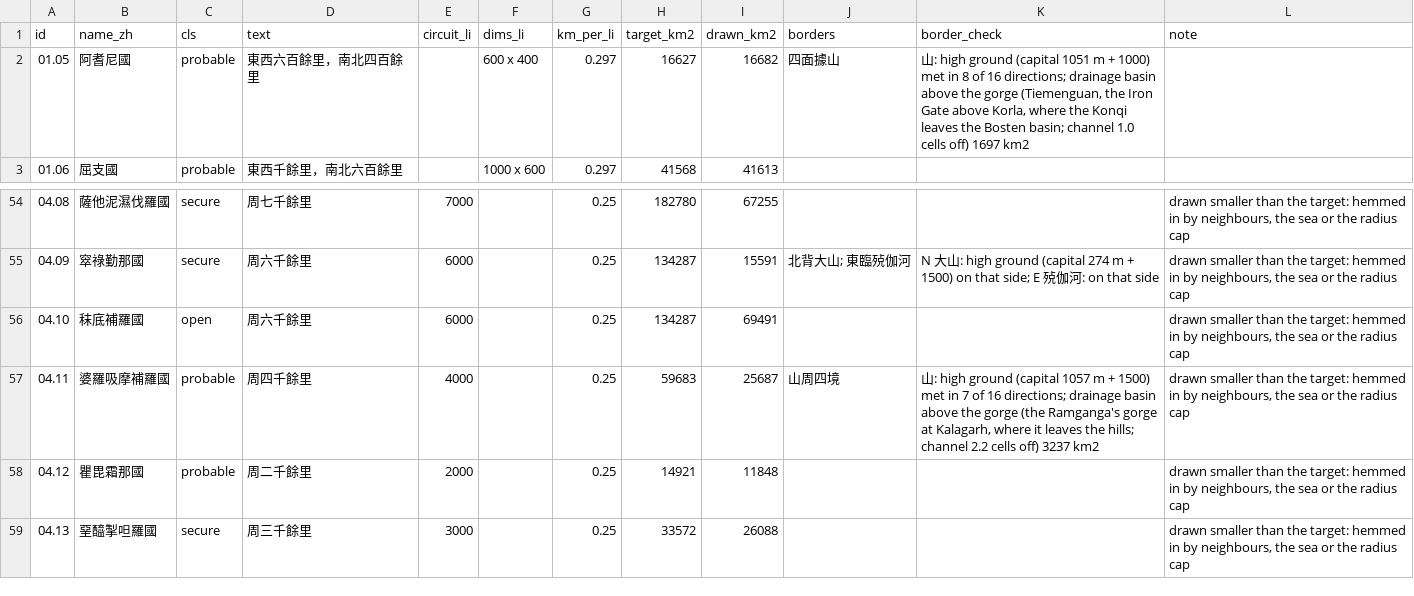
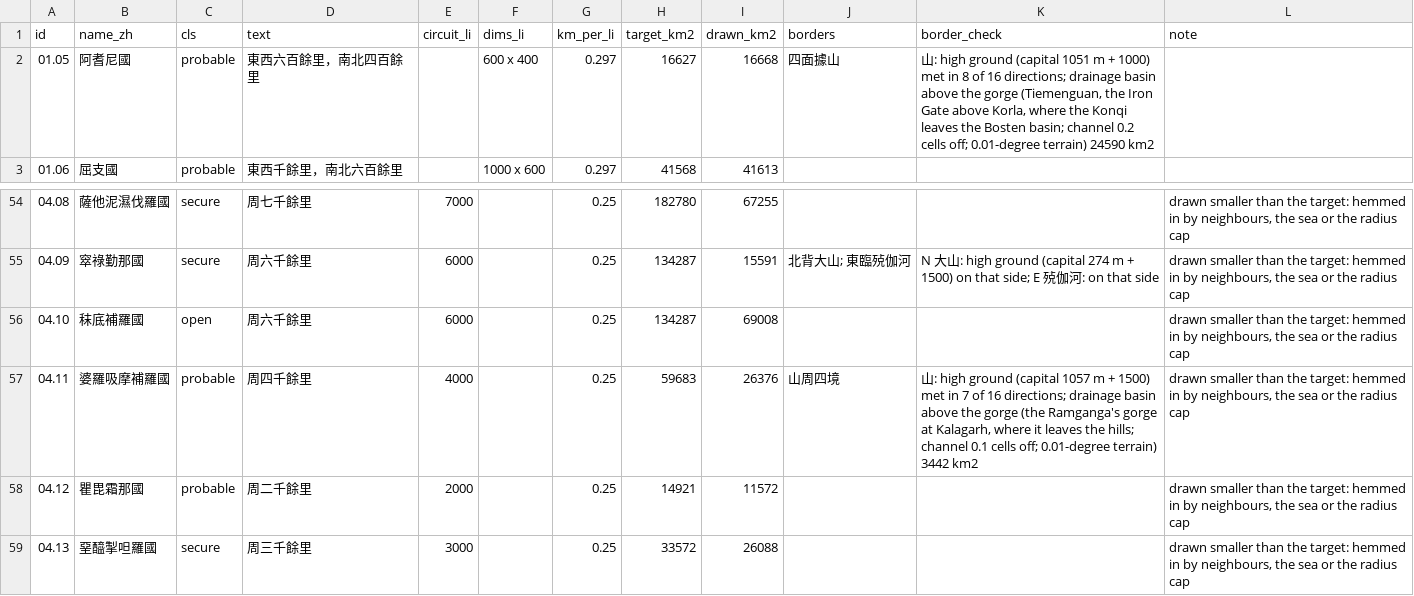
Before and after one commit to kengoharimoto/xuanzang-places, a TSV file: data/country_areas.tsv, drawn as a sheet; only a part is shown, gaps mark what is left out.

```diff
--- a/data/country_areas.tsv
+++ b/data/country_areas.tsv
@@ -1,3 +1,3 @@
 id	name_zh	cls	text	circuit_li	dims_li	km_per_li	target_km2	drawn_km2	borders	border_check	note
-01.05	阿耆尼國	probable	東西六百餘里，南北四百餘里		600 x 400	0.297	16627	16682	四面據山	山: high ground (capital 1051 m + 1000) met in 8 of 16 directions; drainage basin above the gorge (Tiemenguan, the Iron Gate above Korla, where the Konqi leaves the Bosten basin; channel 1.0 cells off) 1697 km2	
+01.05	阿耆尼國	probable	東西六百餘里，南北四百餘里		600 x 400	0.297	16627	16668	四面據山	山: high ground (capital 1051 m + 1000) met in 8 of 16 directions; drainage basin above the gorge (Tiemenguan, the Iron Gate above Korla, where the Konqi leaves the Bosten basin; channel 0.2 cells off; 0.01-degree terrain) 24590 km2	
 01.06	屈支國	probable	東西千餘里，南北六百餘里		1000 x 600	0.297	41568	41613			
@@ -55,5 +55,5 @@ id	name_zh	cls	text	circuit_li	dims_li	km_per_li	target_km2	drawn_km2	borders	bo
 04.09	窣祿勤那國	secure	周六千餘里	6000		0.25	134287	15591	北背大山; 東臨殑伽河	N 大山: high ground (capital 274 m + 1500) on that side; E 殑伽河: on that side	drawn smaller than the target: hemmed in by neighbours, the sea or the radius cap
-04.10	秣底補羅國	open	周六千餘里	6000		0.25	134287	69491			drawn smaller than the target: hemmed in by neighbours, the sea or the radius cap
-04.11	婆羅吸摩補羅國	probable	周四千餘里	4000		0.25	59683	25687	山周四境	山: high ground (capital 1057 m + 1500) met in 7 of 16 directions; drainage basin above the gorge (the Ramganga's gorge at Kalagarh, where it leaves the hills; channel 2.2 cells off) 3237 km2	drawn smaller than the target: hemmed in by neighbours, the sea or the radius cap
-04.12	瞿毘霜那國	probable	周二千餘里	2000		0.25	14921	11848			drawn smaller than the target: hemmed in by neighbours, the sea or the radius cap
+04.10	秣底補羅國	open	周六千餘里	6000		0.25	134287	69008			drawn smaller than the target: hemmed in by neighbours, the sea or the radius cap
+04.11	婆羅吸摩補羅國	probable	周四千餘里	4000		0.25	59683	26376	山周四境	山: high ground (capital 1057 m + 1500) met in 7 of 16 directions; drainage basin above the gorge (the Ramganga's gorge at Kalagarh, where it leaves the hills; channel 0.1 cells off; 0.01-degree terrain) 3442 km2	drawn smaller than the target: hemmed in by neighbours, the sea or the radius cap
+04.12	瞿毘霜那國	probable	周二千餘里	2000		0.25	14921	11572			drawn smaller than the target: hemmed in by neighbours, the sea or the radius cap
 04.13	堊醯掣呾羅國	secure	周三千餘里	3000		0.25	33572	26088			drawn smaller than the target: hemmed in by neighbours, the sea or the radius cap
```
Also changed, not shown: 5 other files.
